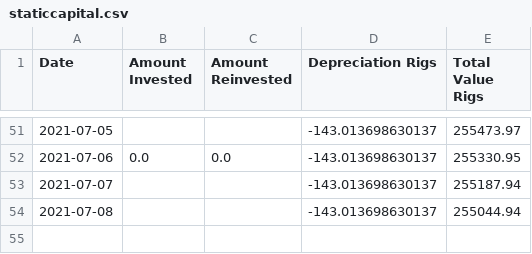
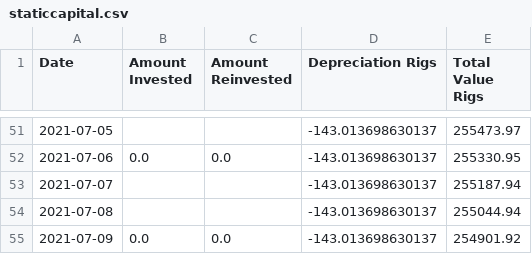
Before and after one commit to Mentalustig/Bitcoindashboard, a CSV file: staticcapital.csv, drawn as a sheet; only a part is shown, gaps mark what is left out.

```diff
--- a/staticcapital.csv
+++ b/staticcapital.csv
@@ -54 +54,2 @@ Date,Amount Invested,Amount Reinvested,Depreciation Rigs,Total Value Rigs
 2021-07-08,,,-143.013698630137,255044.94
+2021-07-09,0.0,0.0,-143.013698630137,254901.92
```
Also changed, not shown: getrig.csv, kpis.csv, 3 other files.
